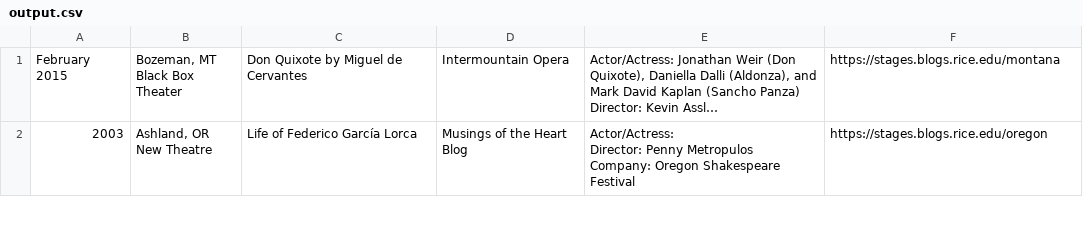
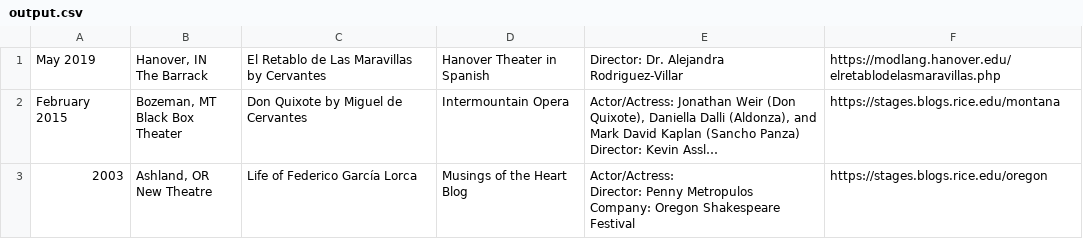
Before and after one commit to JacobHerald/ObraViewerProtoType, a CSV file: TailwindTest/public/output.csv, drawn as a sheet; only a part is shown; long unchanged cells end in …; ↵ is a line break in a cell; the diff names each change by its address in the sheet, - before the commit and + after, or states it on an @@ line.

Commit message:
Updated output.csv and fixed map error.

```diff
--- a/TailwindTest/public/output.csv
+++ b/TailwindTest/public/output.csv
+row 1: May 2019 | Hanover, IN ↵ The Barrack | El Retablo de Las Maravillas by Cervantes | Hanover Theater in Spanish | Director: Dr. Alejandra Rodriguez-Villar | https://modlang.hanover.edu/elretablodelasmaravillas.php
```
Also changed, not shown: 2 other files.
